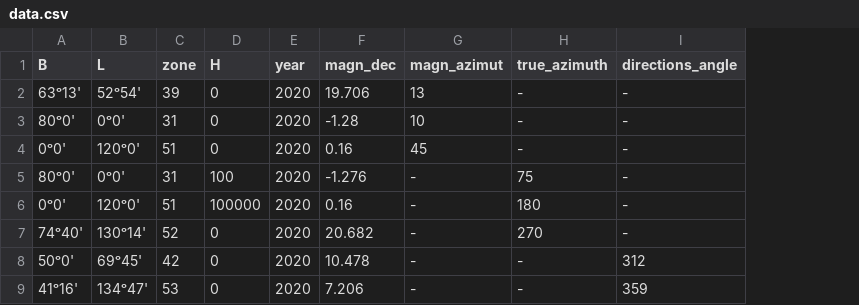
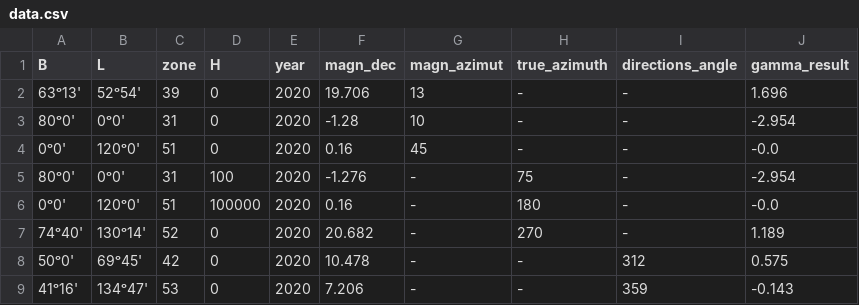
Before and after one commit to Perehodko/calculator-directions, a CSV file: data.csv, drawn as a sheet; the diff names each change by its address in the sheet, - before the commit and + after, or states it on an @@ line.

Commit message:
add write gamma result to csv

```diff
--- a/data.csv
+++ b/data.csv
+column J (gamma_result), rows 2-9: 1.696 | -2.954 | -0.0 | -2.954 | -0.0 | 1.189 | 0.575 | -0.143
```
Also changed, not shown: 2 other files.
